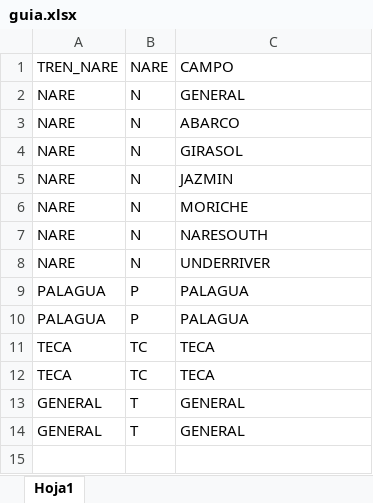
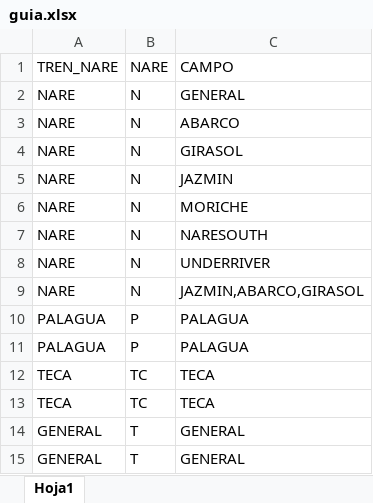
Before and after one commit to jorgemedina87/proyecto, an Excel workbook: bd/guia.xlsx, sheet Hoja1, drawn as a sheet; values as stored, in another font and other column widths than the file's, no borders; the diff names each change by its address in the sheet, - before the commit and + after, or states it on an @@ line.

Commit message:
Add files via upload

```diff
--- a/bd/guia.xlsx (sheet Hoja1)
+++ b/bd/guia.xlsx (sheet Hoja1)
+row 9: NARE | N | JAZMIN,ABARCO,GIRASOL
```
